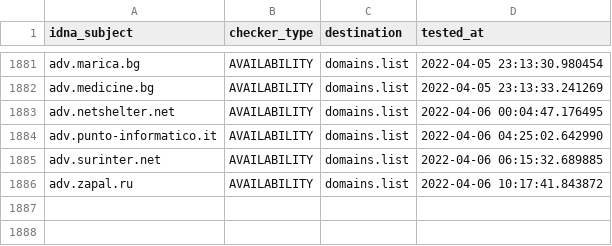
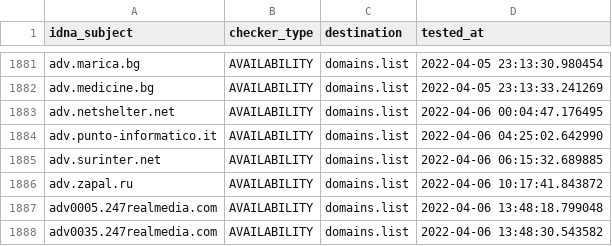
Before and after one commit to Ultimate-Hosts-Blacklist/Wiggum27_Blockers, a CSV file: .pyfunceble/inactive.csv, drawn as a sheet; only a part is shown, gaps mark what is left out; the diff names each change by its address in the sheet, - before the commit and + after, or states it on an @@ line.

```diff
--- a/.pyfunceble/inactive.csv
+++ b/.pyfunceble/inactive.csv
+row 1887: adv0005.247realmedia.com | AVAILABILITY | domains.list | 2022-04-06 13:48:18.799048
+row 1888: adv0035.247realmedia.com | AVAILABILITY | domains.list | 2022-04-06 13:48:30.543582
```
Also changed, not shown: output/domains.list/continue.csv, 5 other files.
